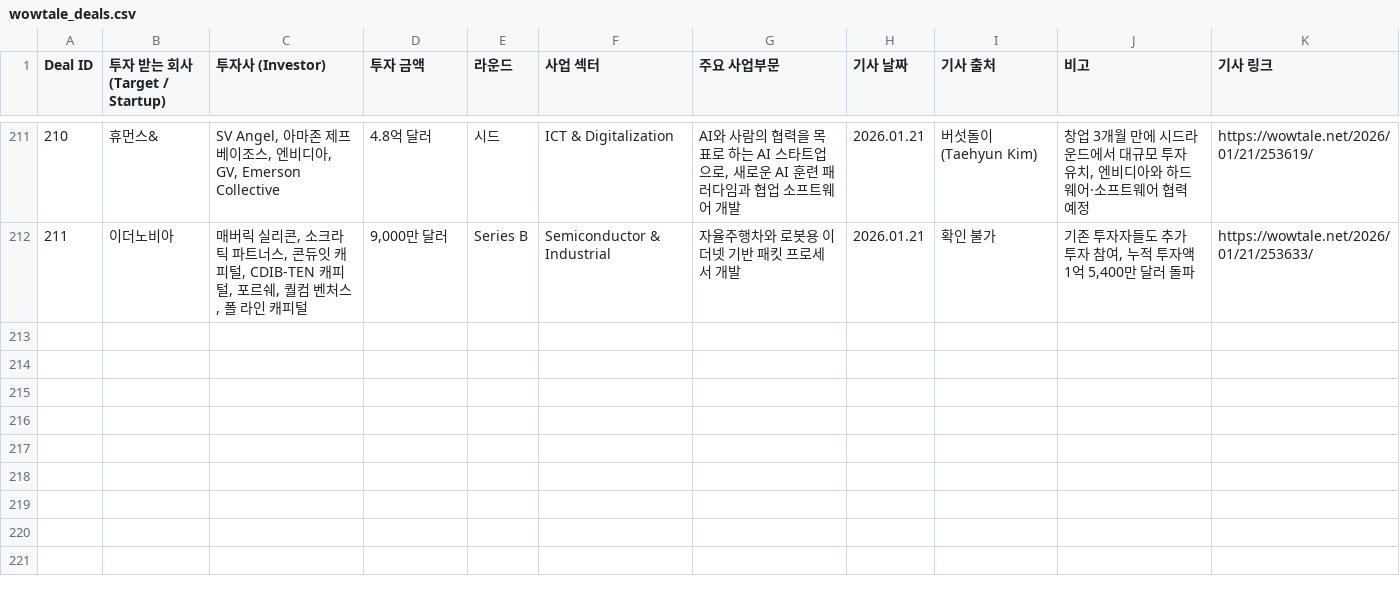
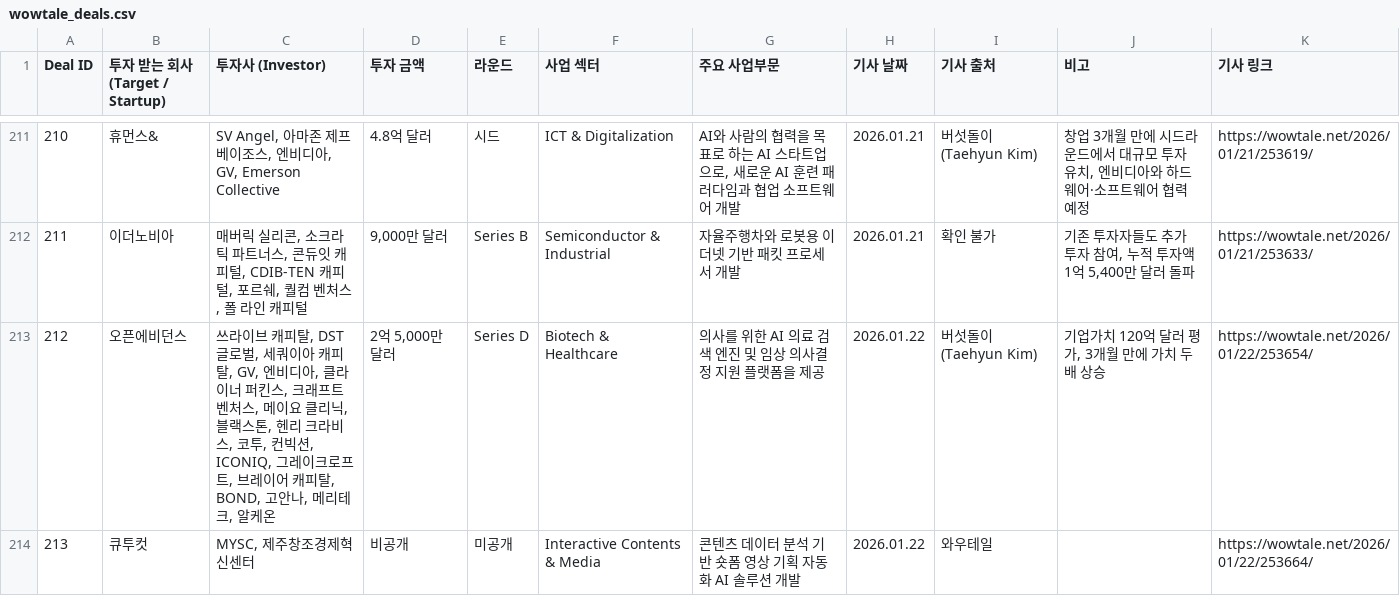
Before and after one commit to LFIntern/VC-News, a CSV file: wowtale_deals.csv, drawn as a sheet; only a part is shown, gaps mark what is left out; the diff names each change by its address in the sheet, - before the commit and + after, or states it on an @@ line.

```diff
--- a/wowtale_deals.csv
+++ b/wowtale_deals.csv
+row 213: 212 | 오픈에비던스 | 쓰라이브 캐피탈, DST 글로벌, 세쿼이아 캐피탈, GV, 엔비디아, 클라이너 퍼킨스, 크래프트 벤처스, 메이요 클리닉, 블랙스톤, 헨리 크라비스, 코투, 컨빅션, ICONIQ, 그레이크로프트, 브레이어 캐피탈, BOND, 고안나, 메리테크, 알케온 | 2억 5,000만 달러 | Series D | Biotech & Healthcare | 의사를 위한 AI 의료 검색 엔진 및 임상 의사결정 지원 플랫폼을 제공 | 2026.01.22 | 버섯돌이(Taehyun Kim) | 기업가치 120억 달러 평가, 3개월 만에 가치 두 배 상승 | https://wowtale.net/2026/01/22/253654/
+row 214: 213 | 큐투컷 | MYSC, 제주창조경제혁신센터 | 비공개 | 미공개 | Interactive Contents & Media | 콘텐츠 데이터 분석 기반 숏폼 영상 기획 자동화 AI 솔루션 개발 | 2026.01.22 | 와우테일 |  | https://wowtale.net/2026/01/22/253664/
```
Also changed, not shown: lp_news_links.csv, lp_news_master_log.csv, 2 other files.
